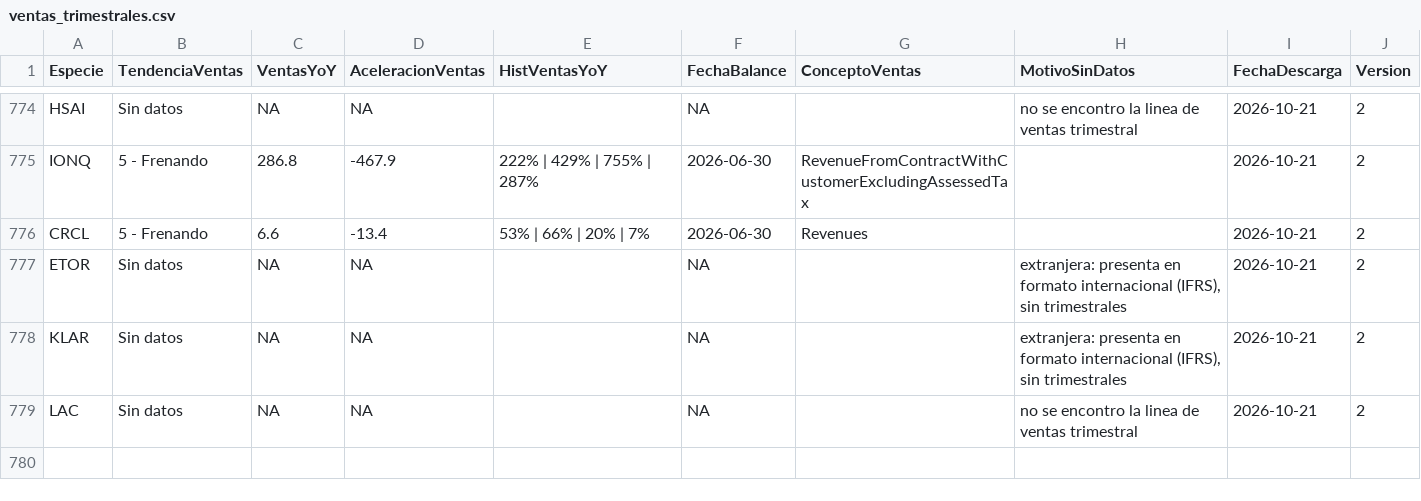
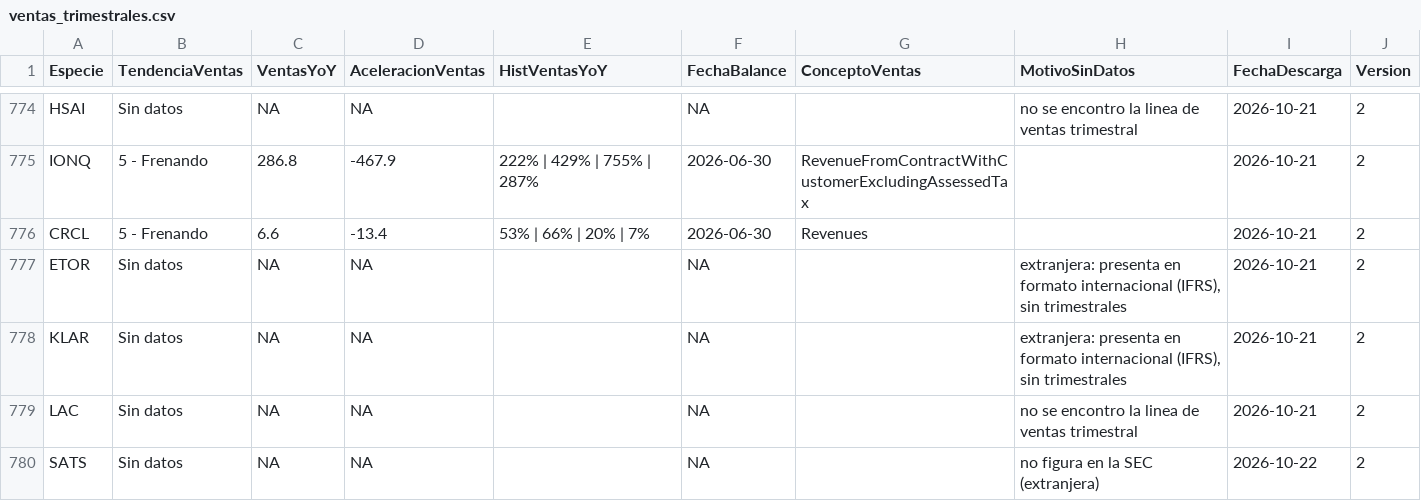
Before and after one commit to MGaloto/app_financiera, a CSV file: _cache/ventas_trimestrales.csv, drawn as a sheet; only a part is shown, gaps mark what is left out; the diff names each change by its address in the sheet, - before the commit and + after, or states it on an @@ line.

```diff
--- a/_cache/ventas_trimestrales.csv
+++ b/_cache/ventas_trimestrales.csv
+row 780: SATS | Sin datos | NA | NA |  | NA |  | no figura en la SEC (extranjera) | 2026-10-22 | 2
```
Also changed, not shown: 2 other files.
